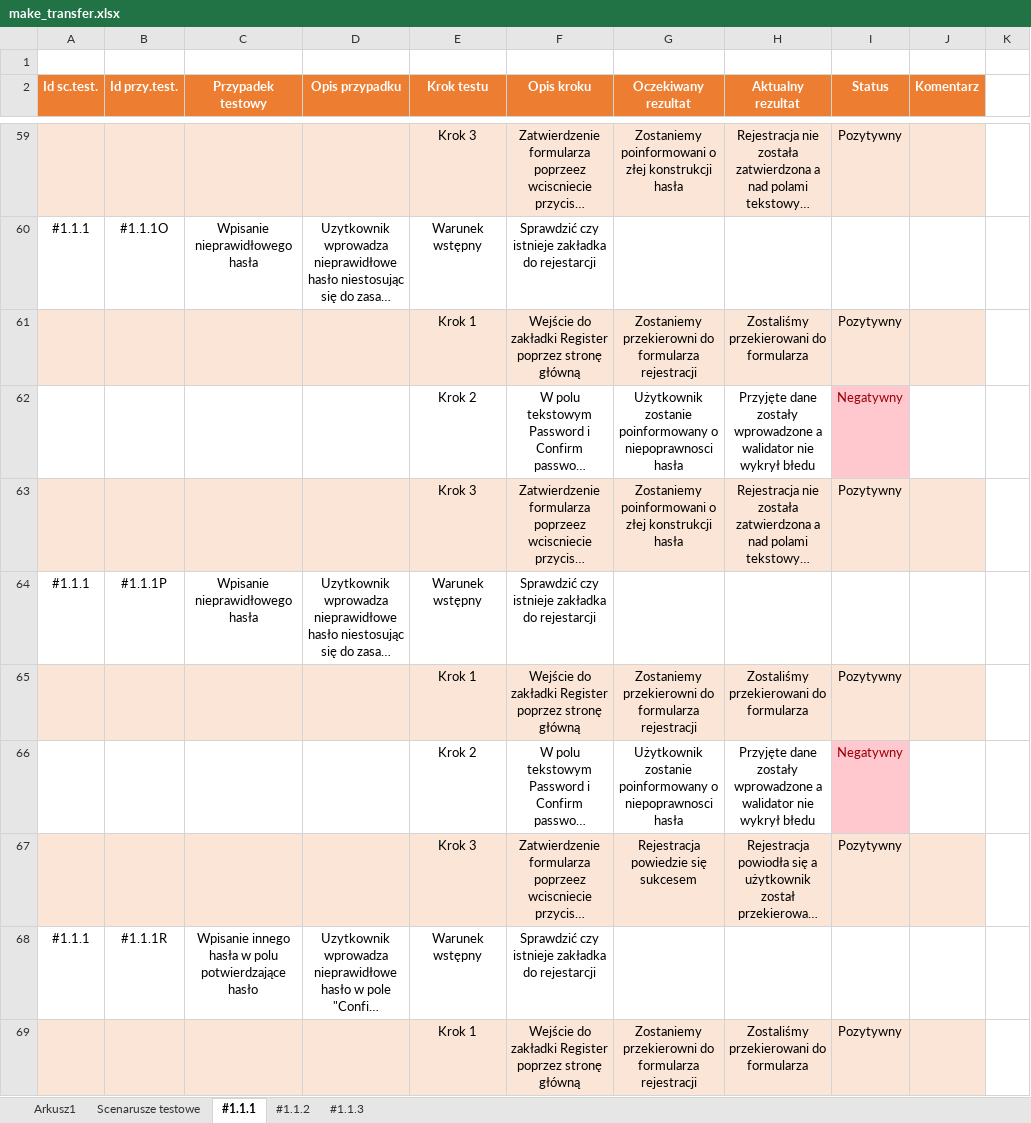
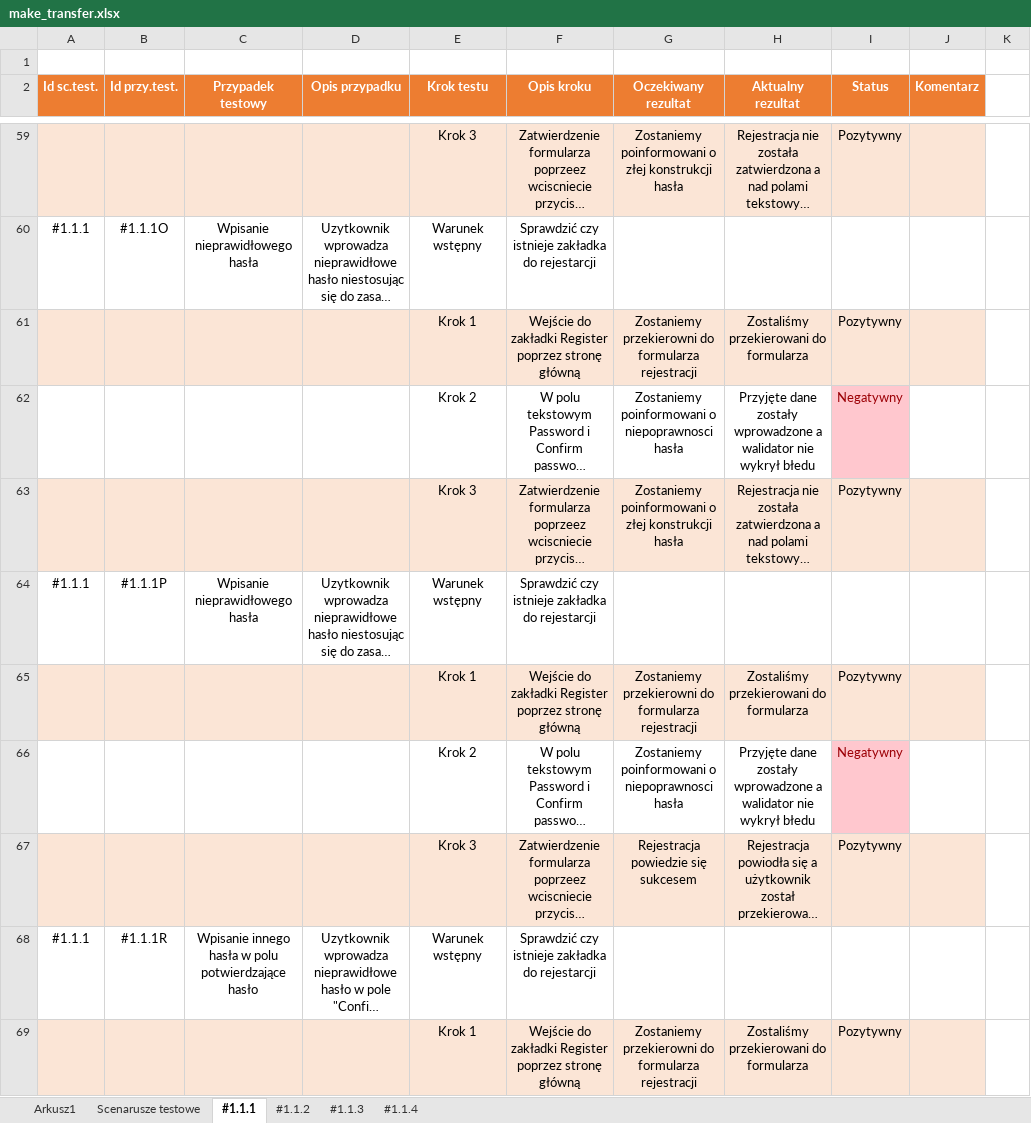
Before and after one commit to JakubLodonDev/MakeATransfer, an Excel workbook: docs/test scenarios/make_transfer.xlsx, sheet #1.1.1, drawn as a sheet; only a part is shown, gaps mark what is left out; long unchanged cells end in …; values as stored, in another font and other column widths than the file's, no borders; the diff covers the shown part only; the diff names each change by its address in the sheet, - before the commit and + after, or states it on an @@ line.

```diff
--- a/docs/test scenarios/make_transfer.xlsx (sheet #1.1.1)
+++ b/docs/test scenarios/make_transfer.xlsx (sheet #1.1.1)
+sheet tab: #1.1.4
-G62 (Oczekiwany rezultat): Użytkownik zostanie poinformowany o niepoprawnosci…
+G62 (Oczekiwany rezultat): Zostaniemy poinformowani o niepoprawnosci…
-G66 (Oczekiwany rezultat): Użytkownik zostanie poinformowany o niepoprawnosci…
+G66 (Oczekiwany rezultat): Zostaniemy poinformowani o niepoprawnosci…
```
Also changed, not shown: 21 edited cells elsewhere in this sheet, sheet #1.1.3, sheet Arkusz1, sheet #1.1.2.
